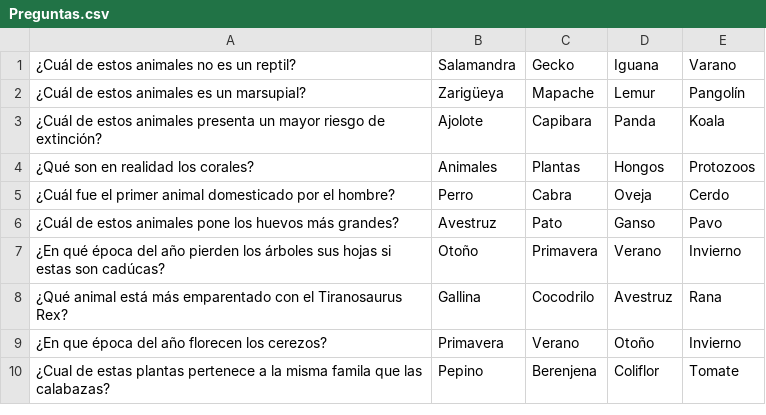
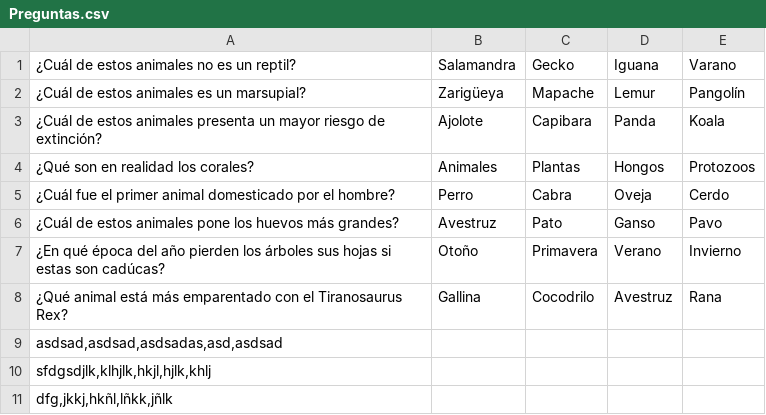
Before and after one commit to ivantm0/TheoricBuilder, a CSV file: build/classes/mainApp/simulador1/Preguntas.csv, drawn as a sheet; removed rows and columns are numbered as before the commit, all else as after; the diff names each change by its address in the sheet, - before the commit and + after, or states it on an @@ line.

```diff
--- a/build/classes/mainApp/simulador1/Preguntas.csv
+++ b/build/classes/mainApp/simulador1/Preguntas.csv
-row 9: ¿En que época del año florecen los cerezos? | Primavera | Verano | Otoño | Invierno
-row 10: ¿Cual de estas plantas pertenece a la misma famila que las calabazas? | Pepino | Berenjena | Coliflor | Tomate
+row 9: asdsad,asdsad,asdsadas,asd,asdsad
+row 10: sfdgsdjlk,klhjlk,hkjl,hjlk,khlj
+row 11: dfg,jkkj,hkñl,lñkk,jñlk
```
Also changed, not shown: build/classes/mainApp/simulador2/Preguntas.csv, build/classes/mainApp/simulador4/Preguntas.csv, 24 other files.
